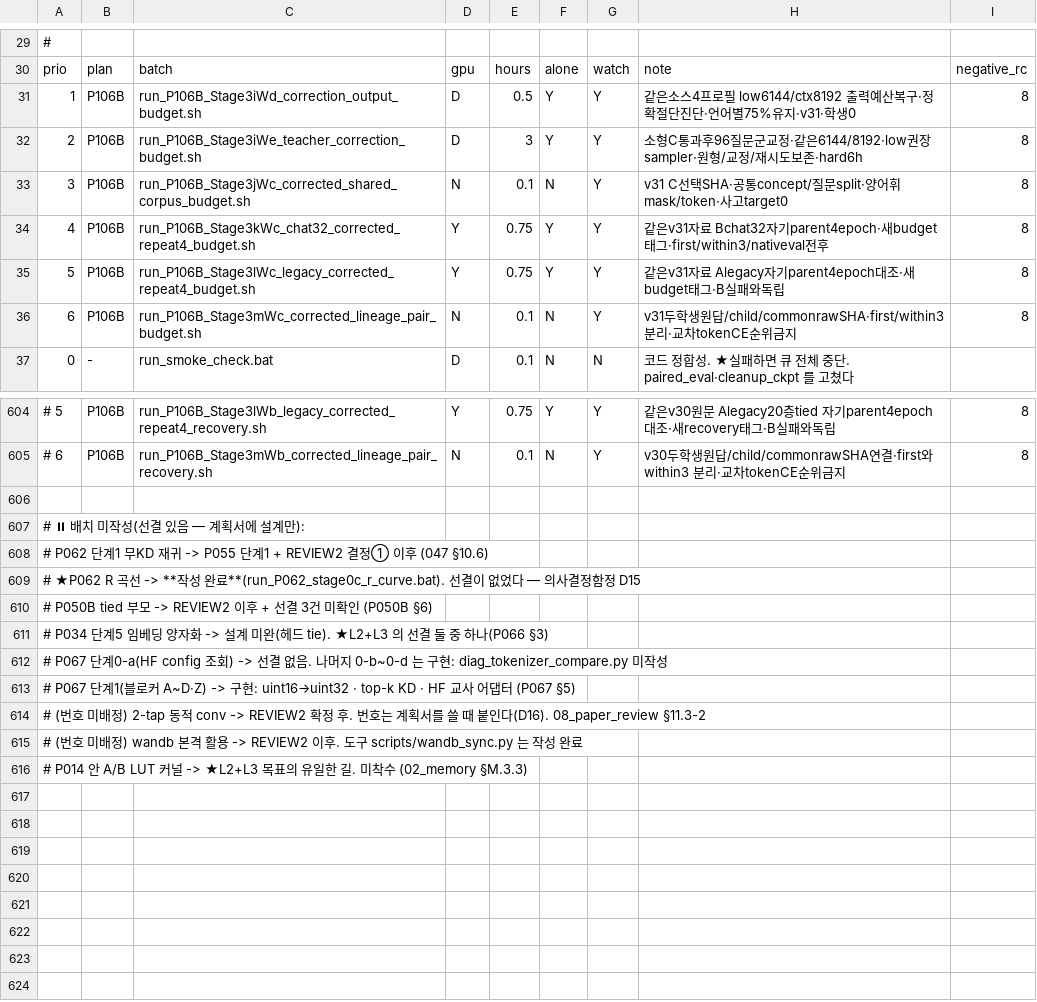
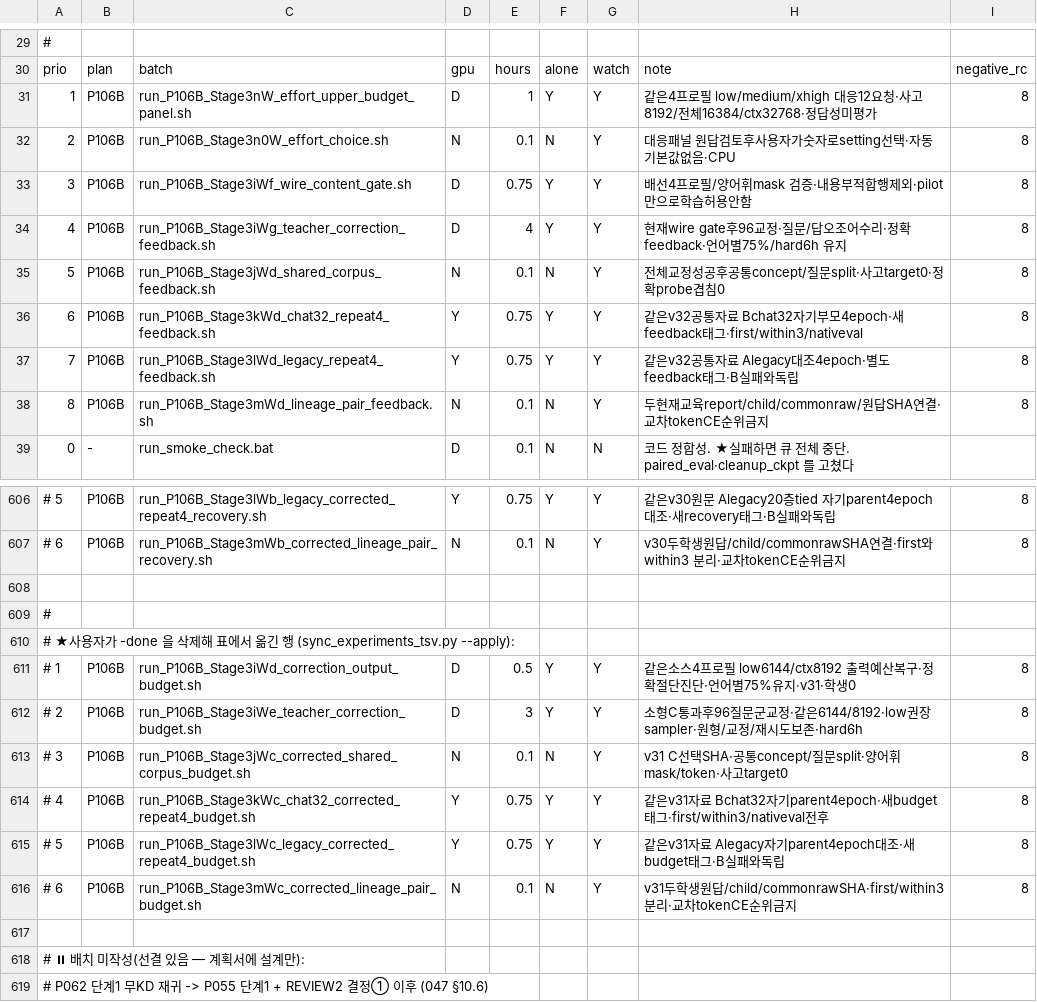
Before and after one commit to myplmy/TinyLM, a TSV file: experiments.tsv, drawn as a sheet; only a part is shown, gaps mark what is left out; the shorter side is filled out with more unchanged rows.

Commit message:
fix: P106B 교정 프롬프트와 3강도 대응 게이트 보완
- 교정 질문 보존 지시와 오조어 검사의 충돌을 해소하고 문제 문구·위치별 재시도 피드백을 추가한다.
- 소형 배선과 전체 내용 선별을 분리하고 low/medium/xhigh 동일 예산 12요청 및 수동 설정 선택 런처를 작성한다.
- 사고 8192·총 출력 16384·문맥 32768과 공식 샘플링을 명시하고 사고 원형과 학생 최종답 전달을 분리한다.
- 사용자 실험 원본 6건·스모크 1건과 결과 연쇄를 기록하고 완료 런처 6건의 재현 명령을 보존한 뒤 정리한다.
- CPU 모의 회귀 33건·파서 자기시험을 확인하며 새 GPU·교사·학생·스모크 실행은 하지 않는다.

```diff
--- a/experiments.tsv
+++ b/experiments.tsv
@@ -30,8 +30,10 @@
 prio	plan	batch	gpu	hours	alone	watch	note	negative_rc
-1	P106B	run_P106B_Stage3iWd_correction_output_budget.sh	D	0.5	Y	Y	같은소스4프로필 low6144/ctx8192 출력예산복구·정확절단진단·언어별75%유지·v31·학생0	8
-2	P106B	run_P106B_Stage3iWe_teacher_correction_budget.sh	D	3	Y	Y	소형C통과후96질문군교정·같은6144/8192·low권장sampler·원형/교정/재시도보존·hard6h	8
-3	P106B	run_P106B_Stage3jWc_corrected_shared_corpus_budget.sh	N	0.1	N	Y	v31 C선택SHA·공통concept/질문split·양어휘mask/token·사고target0	8
-4	P106B	run_P106B_Stage3kWc_chat32_corrected_repeat4_budget.sh	Y	0.75	Y	Y	같은v31자료 Bchat32자기parent4epoch·새budget태그·first/within3/nativeval전후	8
-5	P106B	run_P106B_Stage3lWc_legacy_corrected_repeat4_budget.sh	Y	0.75	Y	Y	같은v31자료 Alegacy자기parent4epoch대조·새budget태그·B실패와독립	8
-6	P106B	run_P106B_Stage3mWc_corrected_lineage_pair_budget.sh	N	0.1	N	Y	v31두학생원답/child/commonrawSHA·first/within3분리·교차tokenCE순위금지	8
+1	P106B	run_P106B_Stage3nW_effort_upper_budget_panel.sh	D	1	Y	Y	같은4프로필 low/medium/xhigh 대응12요청·사고8192/전체16384/ctx32768·정답성미평가	8
+2	P106B	run_P106B_Stage3n0W_effort_choice.sh	N	0.1	N	Y	대응패널 원답검토후사용자가숫자로setting선택·자동기본값없음·CPU	8
+3	P106B	run_P106B_Stage3iWf_wire_content_gate.sh	D	0.75	Y	Y	배선4프로필/양어휘mask 검증·내용부적합행제외·pilot만으로학습허용안함	8
+4	P106B	run_P106B_Stage3iWg_teacher_correction_feedback.sh	D	4	Y	Y	현재wire gate후96교정·질문/답오조어수리·정확feedback·언어별75%/hard6h 유지	8
+5	P106B	run_P106B_Stage3jWd_shared_corpus_feedback.sh	N	0.1	N	Y	전체교정성공후공통concept/질문split·사고target0·정확probe겹침0	8
+6	P106B	run_P106B_Stage3kWd_chat32_repeat4_feedback.sh	Y	0.75	Y	Y	같은v32공통자료 Bchat32자기부모4epoch·새feedback태그·first/within3/nativeval	8
+7	P106B	run_P106B_Stage3lWd_legacy_repeat4_feedback.sh	Y	0.75	Y	Y	같은v32공통자료 Alegacy대조4epoch·별도feedback태그·B실패와독립	8
+8	P106B	run_P106B_Stage3mWd_lineage_pair_feedback.sh	N	0.1	N	Y	두현재교육report/child/commonraw/원답SHA연결·교차tokenCE순위금지	8
 0	-	run_smoke_check.bat	D	0.1	N	N	코드 정합성. ★실패하면 큐 전체 중단. paired_eval·cleanup_ckpt 를 고쳤다
@@ -605,2 +607,11 @@ prio	plan	batch	gpu	hours	alone	watch	note	negative_rc
 #   6	P106B	run_P106B_Stage3mWb_corrected_lineage_pair_recovery.sh	N	0.1	N	Y	v30두학생원답/child/commonrawSHA연결·first와within3 분리·교차tokenCE순위금지	8
+
+#
+# ★사용자가 -done 을 삭제해 표에서 옮긴 행 (sync_experiments_tsv.py --apply):
+#   1	P106B	run_P106B_Stage3iWd_correction_output_budget.sh	D	0.5	Y	Y	같은소스4프로필 low6144/ctx8192 출력예산복구·정확절단진단·언어별75%유지·v31·학생0	8
+#   2	P106B	run_P106B_Stage3iWe_teacher_correction_budget.sh	D	3	Y	Y	소형C통과후96질문군교정·같은6144/8192·low권장sampler·원형/교정/재시도보존·hard6h	8
+#   3	P106B	run_P106B_Stage3jWc_corrected_shared_corpus_budget.sh	N	0.1	N	Y	v31 C선택SHA·공통concept/질문split·양어휘mask/token·사고target0	8
+#   4	P106B	run_P106B_Stage3kWc_chat32_corrected_repeat4_budget.sh	Y	0.75	Y	Y	같은v31자료 Bchat32자기parent4epoch·새budget태그·first/within3/nativeval전후	8
+#   5	P106B	run_P106B_Stage3lWc_legacy_corrected_repeat4_budget.sh	Y	0.75	Y	Y	같은v31자료 Alegacy자기parent4epoch대조·새budget태그·B실패와독립	8
+#   6	P106B	run_P106B_Stage3mWc_corrected_lineage_pair_budget.sh	N	0.1	N	Y	v31두학생원답/child/commonrawSHA·first/within3분리·교차tokenCE순위금지	8
 
```
Also changed, not shown: 37 other files.
